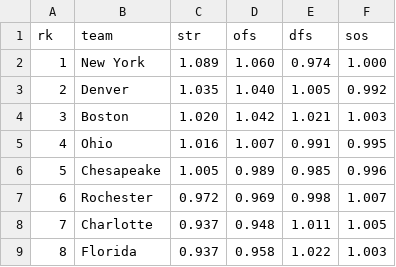
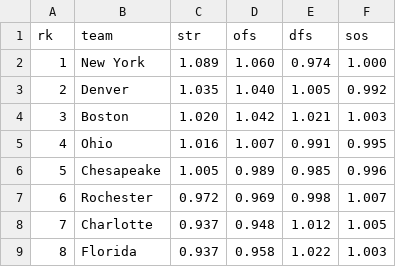
Before and after one commit to octonion/lacrosse, a CSV file: mll/sos/current_ranking.csv, drawn as a sheet.

```diff
--- a/mll/sos/current_ranking.csv
+++ b/mll/sos/current_ranking.csv
@@ -7,3 +7,3 @@ rk,team,str,ofs,dfs,sos
 6,Rochester,0.972,0.969,0.998,1.007
-7,Charlotte,0.937,0.948,1.011,1.005
+7,Charlotte,0.937,0.948,1.012,1.005
 8,Florida,0.937,0.958,1.022,1.003
```
Also changed, not shown: 6 other files.
